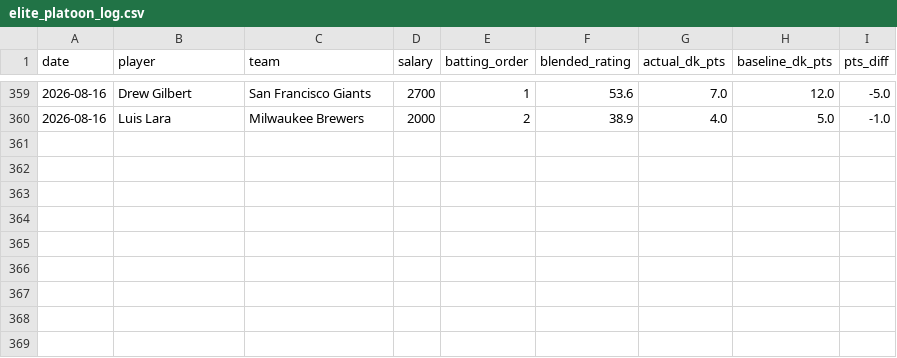
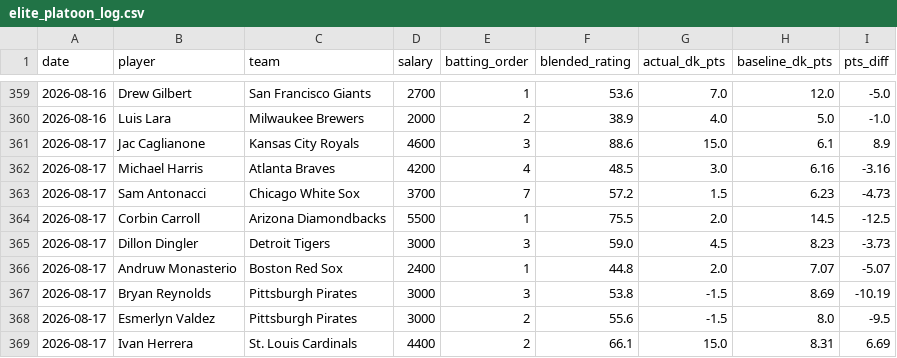
Before and after one commit to kklosowiak/MlbDFS, a CSV file: scratch/passive_tracker/signals/elite_platoon_log.csv, drawn as a sheet; only a part is shown, gaps mark what is left out; the diff names each change by its address in the sheet, - before the commit and + after, or states it on an @@ line.

```diff
--- a/scratch/passive_tracker/signals/elite_platoon_log.csv
+++ b/scratch/passive_tracker/signals/elite_platoon_log.csv
+row 361: 2026-08-17 | Jac Caglianone | Kansas City Royals | 4600 | 3 | 88.6 | 15.0 | 6.1 | 8.9
+row 362: 2026-08-17 | Michael Harris | Atlanta Braves | 4200 | 4 | 48.5 | 3.0 | 6.16 | -3.16
+row 363: 2026-08-17 | Sam Antonacci | Chicago White Sox | 3700 | 7 | 57.2 | 1.5 | 6.23 | -4.73
+row 364: 2026-08-17 | Corbin Carroll | Arizona Diamondbacks | 5500 | 1 | 75.5 | 2.0 | 14.5 | -12.5
+row 365: 2026-08-17 | Dillon Dingler | Detroit Tigers | 3000 | 3 | 59.0 | 4.5 | 8.23 | -3.73
+row 366: 2026-08-17 | Andruw Monasterio | Boston Red Sox | 2400 | 1 | 44.8 | 2.0 | 7.07 | -5.07
+row 367: 2026-08-17 | Bryan Reynolds | Pittsburgh Pirates | 3000 | 3 | 53.8 | -1.5 | 8.69 | -10.19
+row 368: 2026-08-17 | Esmerlyn Valdez | Pittsburgh Pirates | 3000 | 2 | 55.6 | -1.5 | 8.0 | -9.5
+row 369: 2026-08-17 | Ivan Herrera | St. Louis Cardinals | 4400 | 2 | 66.1 | 15.0 | 8.31 | 6.69
```
Also changed, not shown: scratch/passive_tracker/signals/anti_chalk_smash_log.csv, scratch/passive_tracker/signals/hot_msmi_log.csv, 17 other files.
